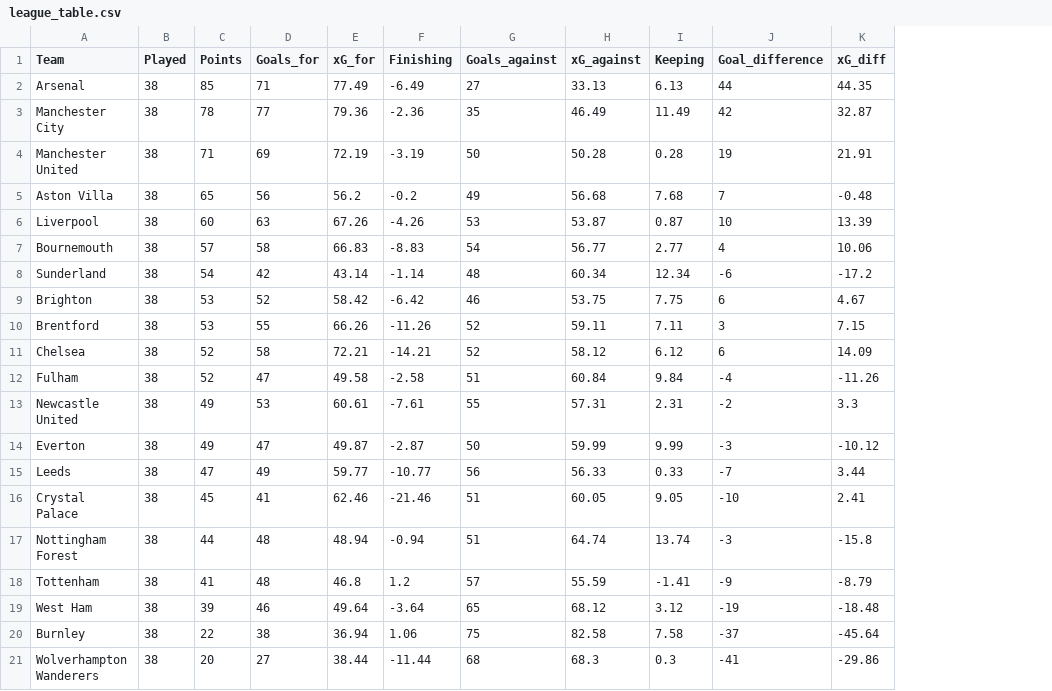
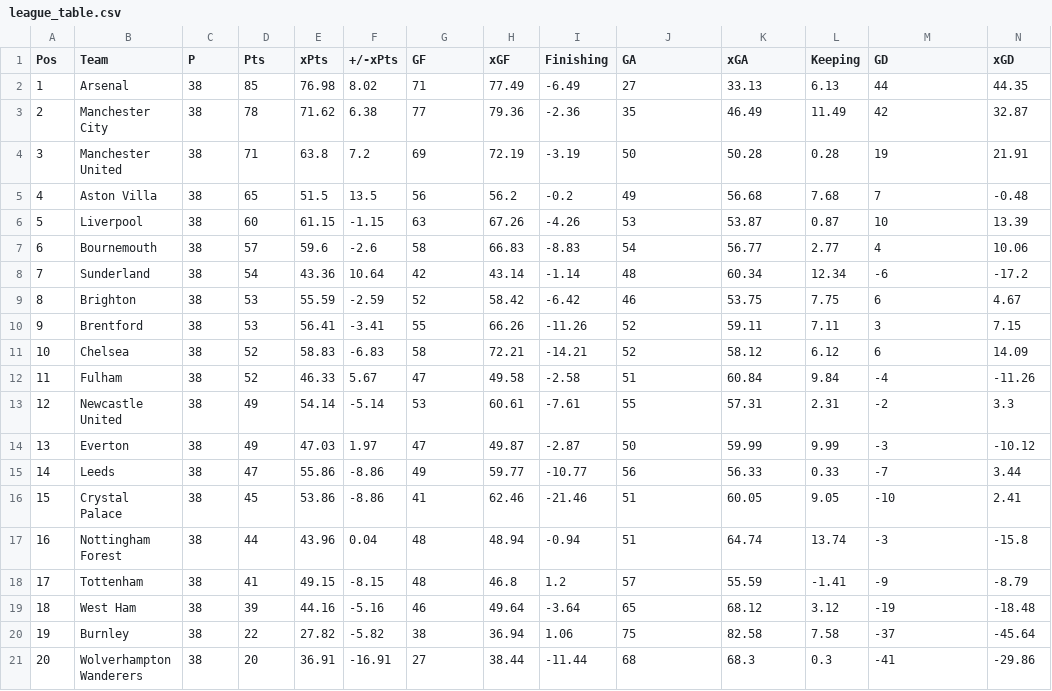
Before and after one commit to adamtraboulay/PL-xG-Analysis, a CSV file: data/league_table.csv, drawn as a sheet; addresses are those after the commit; the diff names each change by its address in the sheet, - before the commit and + after, or states it on an @@ line.

Commit message:
feat: add xG based team ratings and match predictive model

```diff
--- a/data/league_table.csv
+++ b/data/league_table.csv
+column A (Pos), rows 2-21: 1 | 2 | 3 | 4 | 5 | 6 | 7 | 8 | 9 | 10 | 11 | 12 | 13 | 14 | 15 | 16 | 17 | 18 | 19 | 20
+column E (xPts), rows 2-21: 76.98 | 71.62 | 63.8 | 51.5 | 61.15 | 59.6 | 43.36 | 55.59 | 56.41 | 58.83 | 46.33 | 54.14 | 47.03 | 55.86 | 53.86 | 43.96 | 49.15 | 44.16 | 27.82 | 36.91
+column F (+/-xPts), rows 2-21: 8.02 | 6.38 | 7.2 | 13.5 | -1.15 | -2.6 | 10.64 | -2.59 | -3.41 | -6.83 | 5.67 | -5.14 | 1.97 | -8.86 | -8.86 | 0.04 | -8.15 | -5.16 | -5.82 | -16.91
-C1: Played
+C1: P
-D1: Points
+D1: Pts
-G1: Goals_for
+G1: GF
-H1: xG_for
+H1: xGF
-J1: Goals_against
+J1: GA
-K1: xG_against
+K1: xGA
-M1: Goal_difference
+M1: GD
-N1: xG_diff
+N1: xGD
```
Also changed, not shown: 2 other files.
